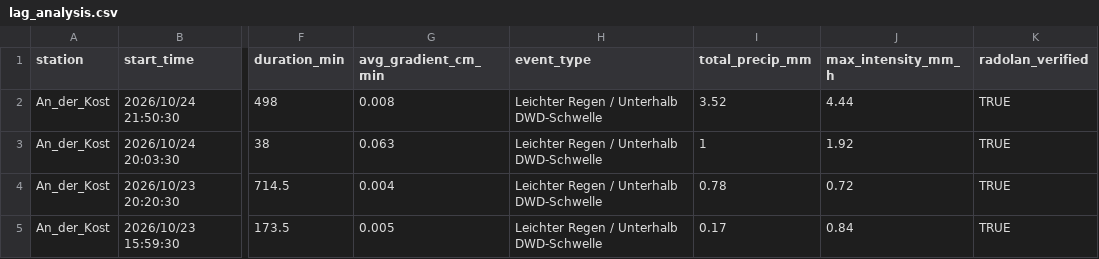
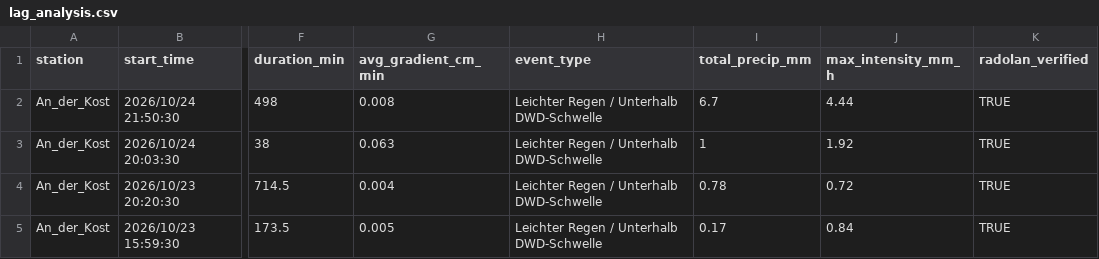
Before and after one commit to anihot/SCIU_THALESruhr, a CSV file: data/processed/lag_analysis.csv, drawn as a sheet; only a part is shown, gaps mark what is left out; the diff names each change by its address in the sheet, - before the commit and + after, or states it on an @@ line.

```diff
--- a/data/processed/lag_analysis.csv
+++ b/data/processed/lag_analysis.csv
-I2 (total_precip_mm): 3.52
+I2 (total_precip_mm): 6.7
```
Also changed, not shown: data/processed/weather_forecast.csv, 45 other files.
